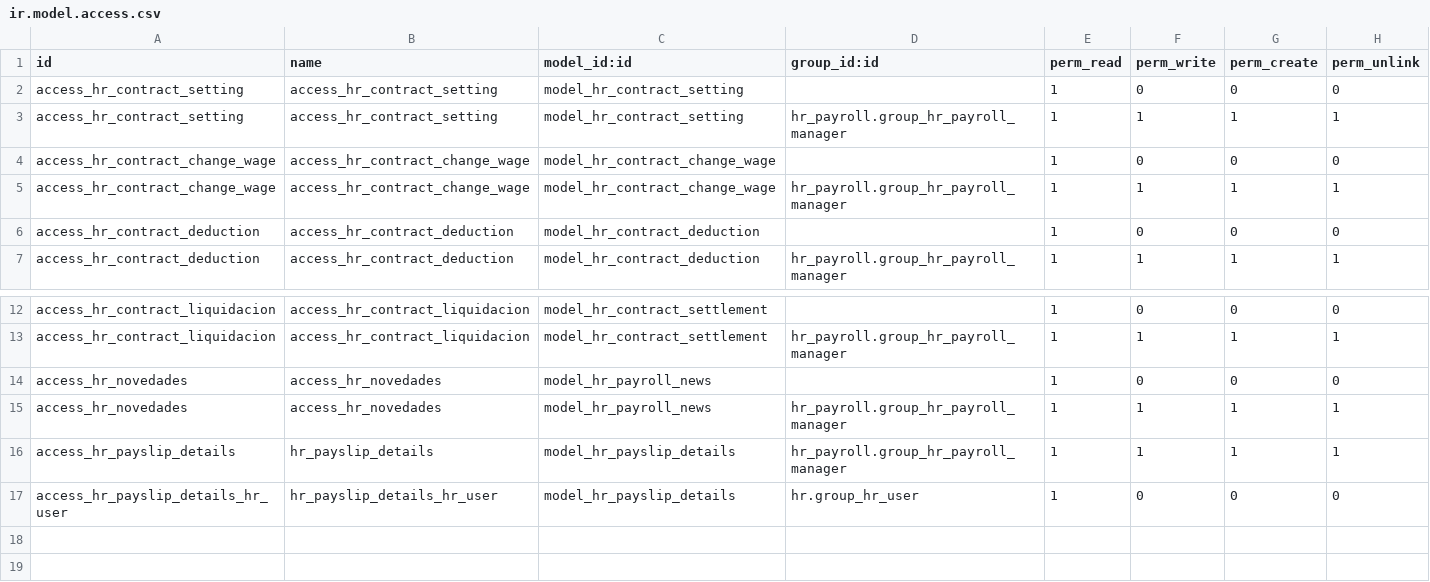
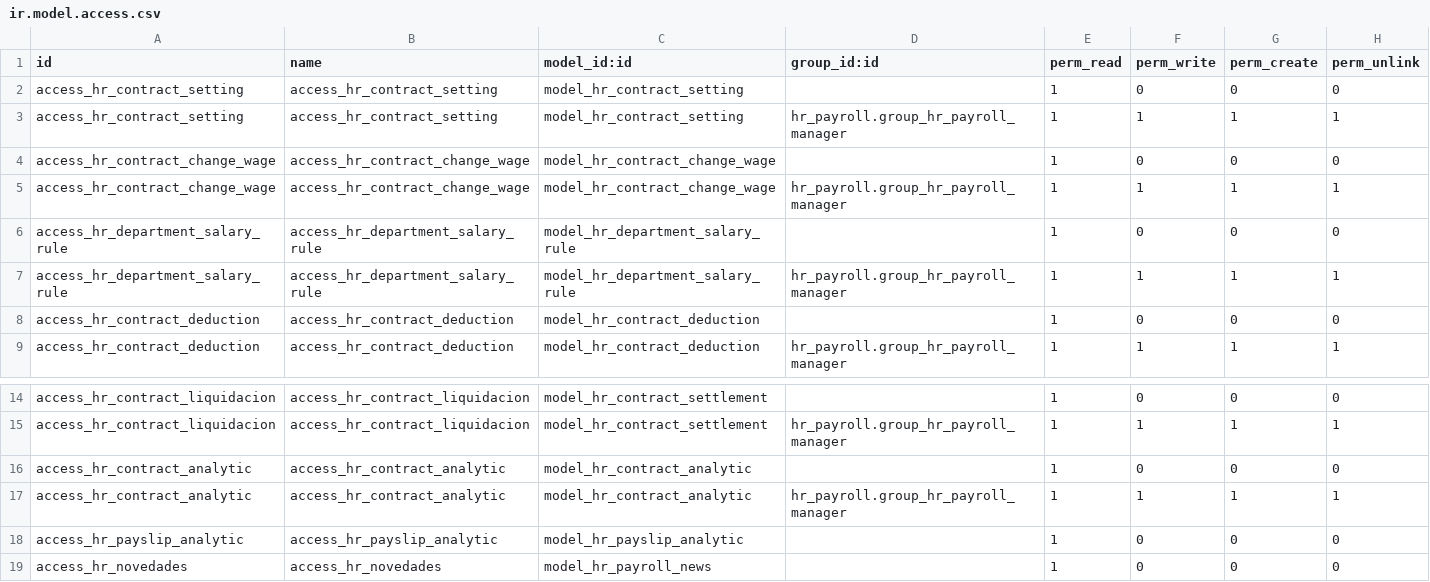
Before and after one commit to josemonsalve2/l10n-colombia, a CSV file: l10n_co_hr_payroll_account/security/ir.model.access.csv, drawn as a sheet; only a part is shown, gaps mark what is left out; the shorter side is filled out with more unchanged rows.

Commit message:
[ADD] Account Analityc Support

```diff
--- a/l10n_co_hr_payroll_account/security/ir.model.access.csv
+++ b/l10n_co_hr_payroll_account/security/ir.model.access.csv
@@ -5,2 +5,4 @@ access_hr_contract_change_wage,access_hr_contract_change_wage,model_hr_contract_
 access_hr_contract_change_wage,access_hr_contract_change_wage,model_hr_contract_change_wage,hr_payroll.group_hr_payroll_manager,1,1,1,1
+access_hr_department_salary_rule,access_hr_department_salary_rule,model_hr_department_salary_rule,,1,0,0,0
+access_hr_department_salary_rule,access_hr_department_salary_rule,model_hr_department_salary_rule,hr_payroll.group_hr_payroll_manager,1,1,1,1
 access_hr_contract_deduction,access_hr_contract_deduction,model_hr_contract_deduction,,1,0,0,0
@@ -13,2 +15,5 @@ access_hr_contract_liquidacion,access_hr_contract_liquidacion,model_hr_contract_
 access_hr_contract_liquidacion,access_hr_contract_liquidacion,model_hr_contract_settlement,hr_payroll.group_hr_payroll_manager,1,1,1,1
+access_hr_contract_analytic,access_hr_contract_analytic,model_hr_contract_analytic,,1,0,0,0
+access_hr_contract_analytic,access_hr_contract_analytic,model_hr_contract_analytic,hr_payroll.group_hr_payroll_manager,1,1,1,1
+access_hr_payslip_analytic,access_hr_payslip_analytic,model_hr_payslip_analytic,,1,0,0,0
 access_hr_novedades,access_hr_novedades,model_hr_payroll_news,,1,0,0,0
```
Also changed, not shown: 11 other files.
